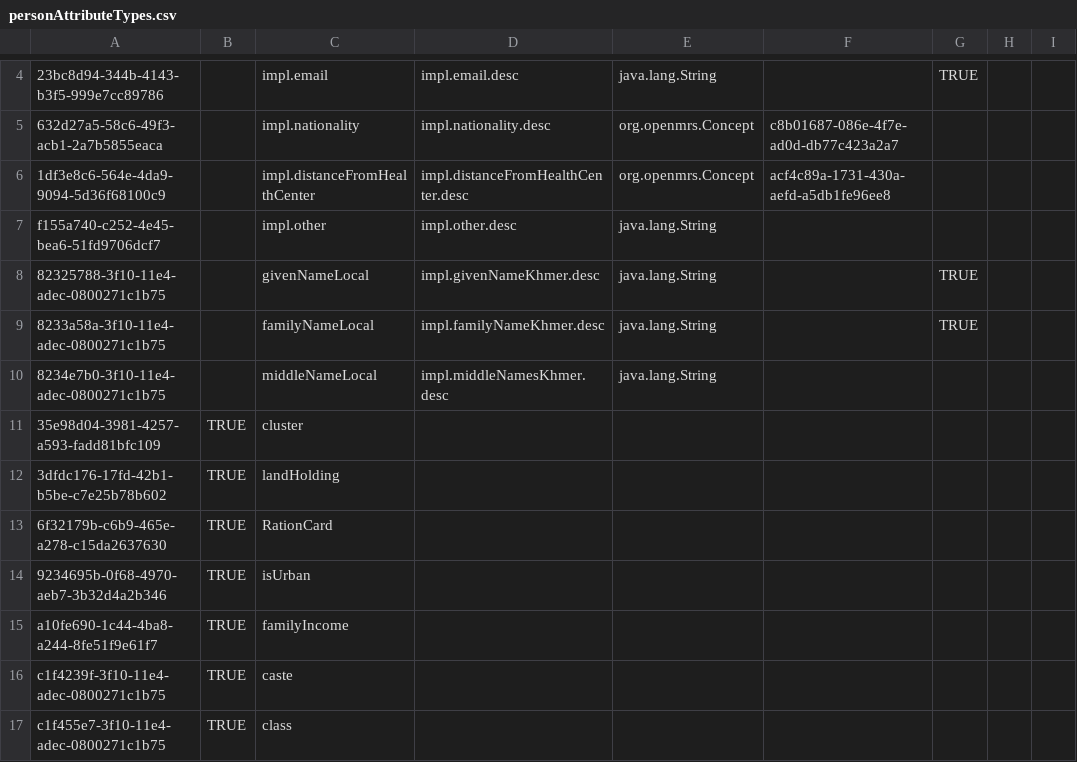
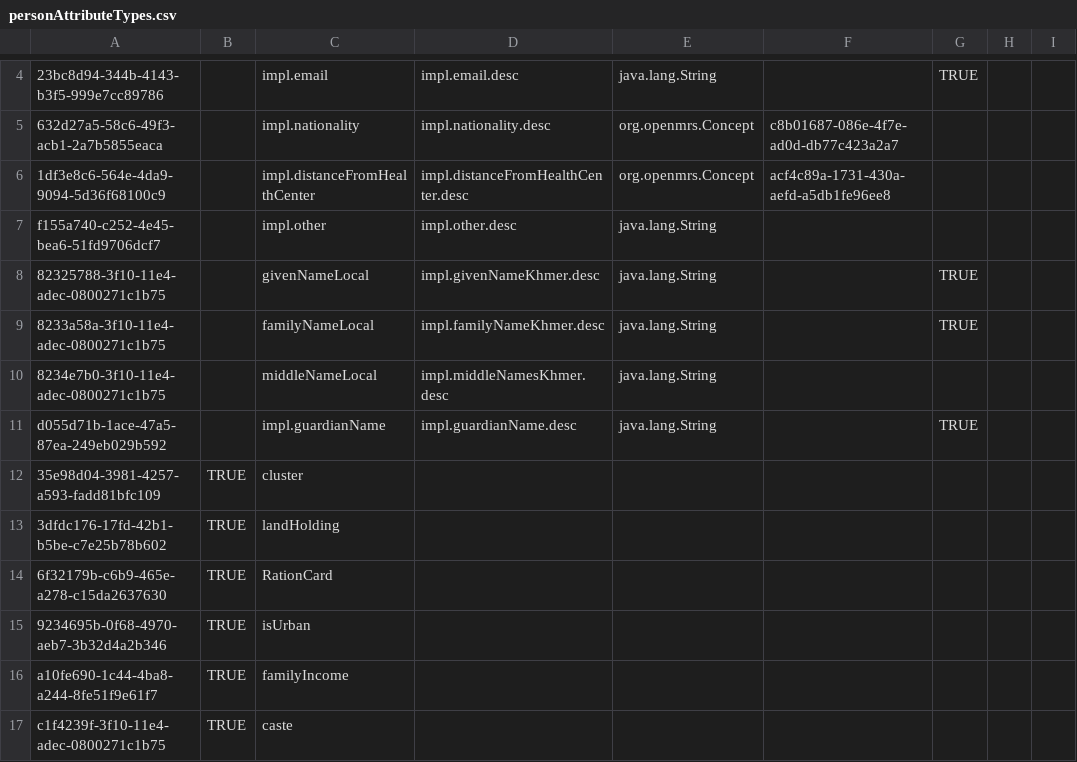
Before and after one commit to rbuisson/openmrs-config-omrs2018, a CSV file: configuration/personattributetypes/personAttributeTypes.csv, drawn as a sheet; only a part is shown, gaps mark what is left out; the shorter side is filled out with more unchanged rows.

Commit message:
BAHMNI-17: Add the 'Name of guardian' person attribute type
	modified:   configuration/messageproperties/impl_en.properties
	modified:   configuration/messageproperties/impl_km.properties
	modified:   configuration/personattributetypes/personAttributeTypes.csv

```diff
--- a/configuration/personattributetypes/personAttributeTypes.csv
+++ b/configuration/personattributetypes/personAttributeTypes.csv
@@ -10,2 +10,3 @@ f155a740-c252-4e45-bea6-51fd9706dcf7,,impl.other,impl.other.desc,java.lang.Strin
 8234e7b0-3f10-11e4-adec-0800271c1b75,,middleNameLocal,impl.middleNamesKhmer.desc,java.lang.String,,,,
+d055d71b-1ace-47a5-87ea-249eb029b592,,impl.guardianName,impl.guardianName.desc,java.lang.String,,TRUE,,
 35e98d04-3981-4257-a593-fadd81bfc109,TRUE,cluster,,,,,,
```
Also changed, not shown: 2 other files.
